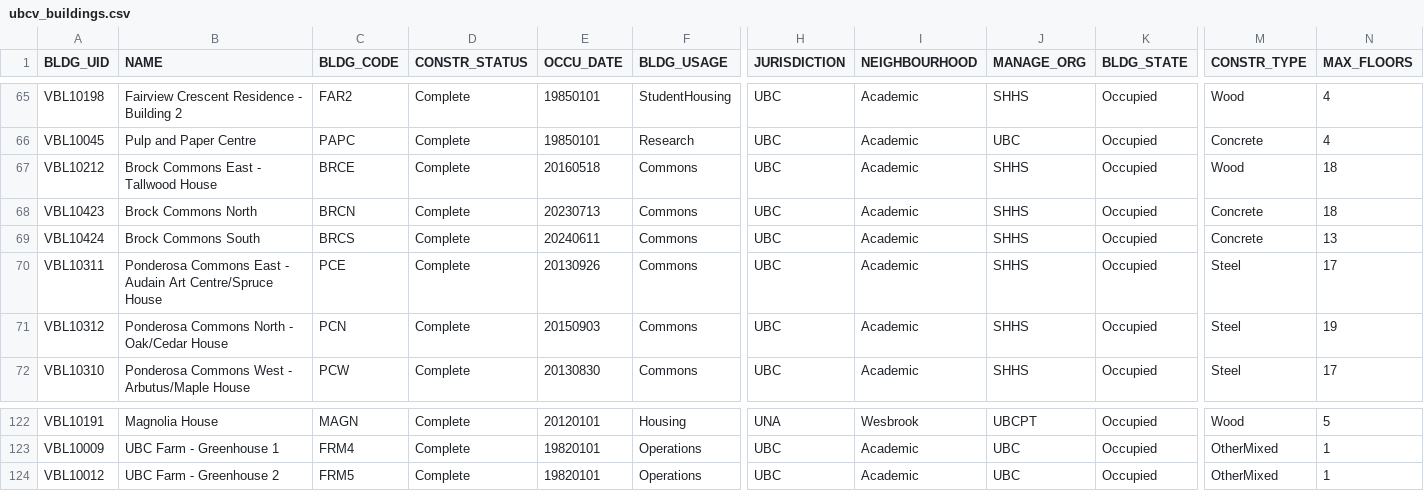
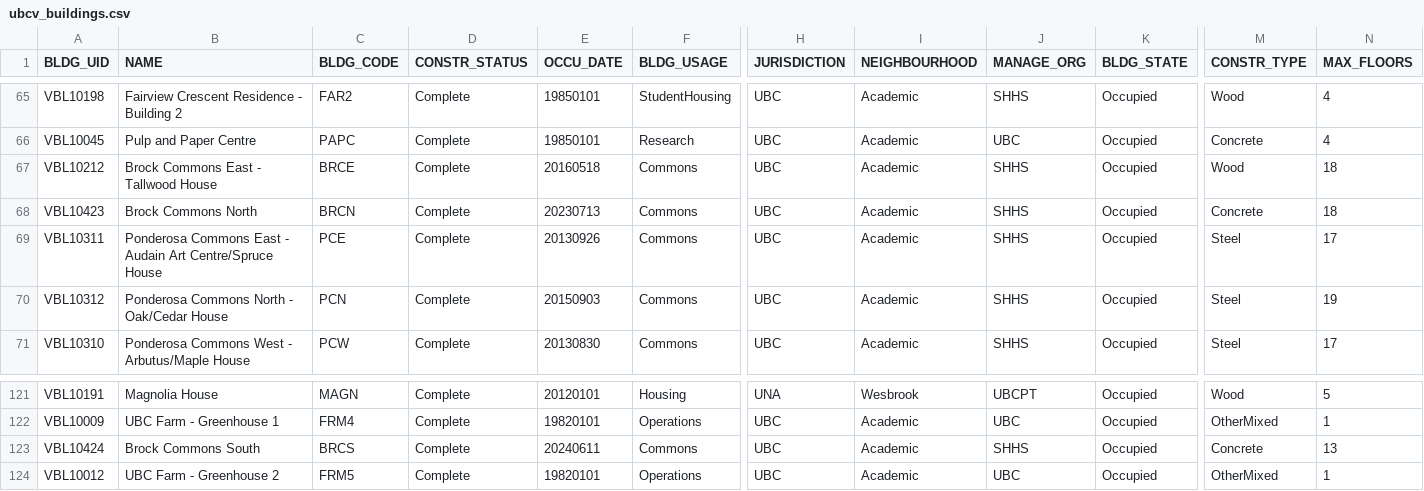
Before and after one commit to UBCGeodata/ubc-geospatial-opendata, a CSV file: ubcv/locations/csv/ubcv_buildings.csv, drawn as a sheet; only a part is shown, gaps mark what is left out; removed rows and columns are numbered as before the commit, all else as after; rows hold the shown columns only; the diff names each change by its address in the sheet, - before the commit and + after, or states it on an @@ line.

```diff
--- a/ubcv/locations/csv/ubcv_buildings.csv
+++ b/ubcv/locations/csv/ubcv_buildings.csv
-row 69: VBL10424 | Brock Commons South | BRCS | Complete | 20240611 | Commons | UBC | Academic | SHHS | Occupied | Concrete | 13
+row 123: VBL10424 | Brock Commons South | BRCS | Complete | 20240611 | Commons | UBC | Academic | SHHS | Occupied | Concrete | 13
```
Also changed, not shown: off-campus/locations/csv/ubc_regional_locations.csv, ubcv/locations/csv/ubcv_address.csv, 15 other files.
